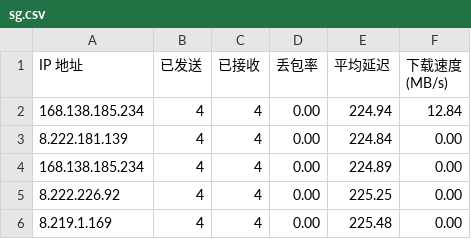
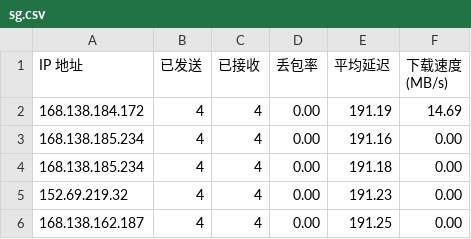
Before and after one commit to tcjhhjfwyxgs/CFCDN-Auto, a CSV file: CloudflareST/sg.csv, drawn as a sheet.

```diff
--- a/CloudflareST/sg.csv
+++ b/CloudflareST/sg.csv
@@ -1,6 +1,6 @@
 IP 地址,已发送,已接收,丢包率,平均延迟,下载速度 (MB/s)
-168.138.185.234,4,4,0.00,224.94,12.84
-8.222.181.139,4,4,0.00,224.84,0.00
-168.138.185.234,4,4,0.00,224.89,0.00
-8.222.226.92,4,4,0.00,225.25,0.00
-8.219.1.169,4,4,0.00,225.48,0.00
+168.138.184.172,4,4,0.00,191.19,14.69
+168.138.185.234,4,4,0.00,191.16,0.00
+168.138.185.234,4,4,0.00,191.18,0.00
+152.69.219.32,4,4,0.00,191.23,0.00
+168.138.162.187,4,4,0.00,191.25,0.00
```
Also changed, not shown: 3 other files.
